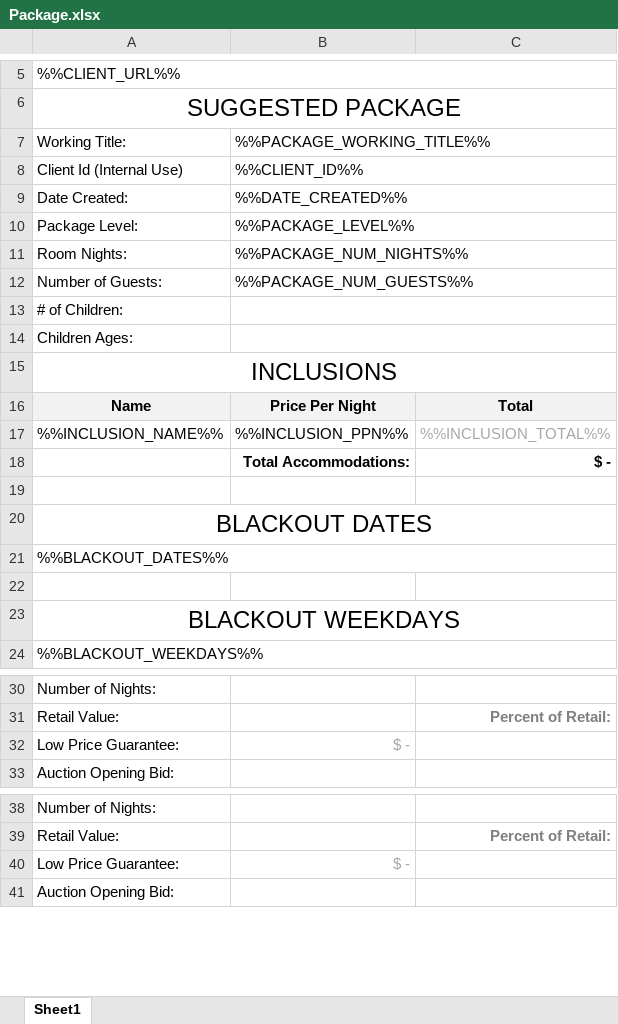
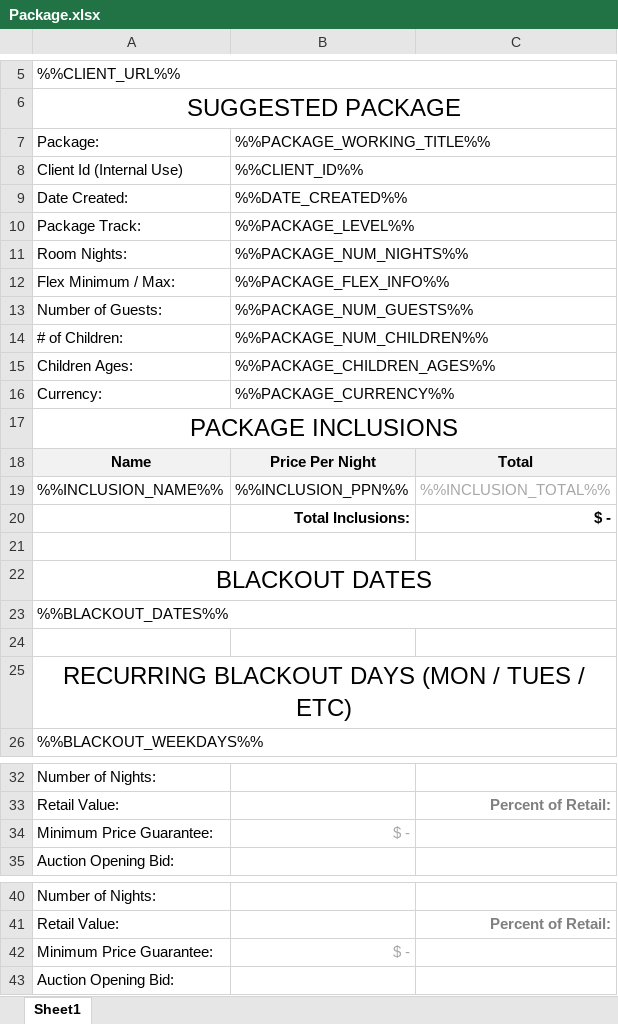
Before and after one commit to oefada/lltoolbox, an Excel workbook: app/views/packages/xls/Package.xlsx, sheet Sheet1, drawn as a sheet; only a part is shown, gaps mark what is left out; values as stored, in another font and other column widths than the file's, no borders; addresses are those after the commit; the diff covers the shown part only; the diff names each change by its address in the sheet, - before the commit and + after, or states it on an @@ line.

Commit message:
ticket 4336 - excel changes
git-svn-id: http://repos.luxurylink.com/svn/repos/toolbox/trunk@5551 bd3a7434-8174-4811-bcf6-7b9fed35a952

```diff
--- a/app/views/packages/xls/Package.xlsx (sheet Sheet1)
+++ b/app/views/packages/xls/Package.xlsx (sheet Sheet1)
-A7: Working Title:
+A7: Package:
-A10: Package Level:
+A10: Package Track:
+row 12: Flex Minimum / Max: | %%PACKAGE_FLEX_INFO%%
-B14: (empty)
+B14: %%PACKAGE_NUM_CHILDREN%%
-B15: (empty)
+B15: %%PACKAGE_CHILDREN_AGES%%
+row 16: Currency: | %%PACKAGE_CURRENCY%%
-A17: INCLUSIONS
+A17: PACKAGE INCLUSIONS
-B20: Total Accommodations:
+B20: Total Inclusions:
-A25: BLACKOUT WEEKDAYS
+A25: RECURRING BLACKOUT DAYS (MON / TUES / ETC)
-A34: Low Price Guarantee:
+A34: Minimum Price Guarantee:
-A42: Low Price Guarantee:
+A42: Minimum Price Guarantee:
```
Also changed, not shown: 7 edited cells elsewhere in this sheet, formulas that keep their value, 1 other file.
